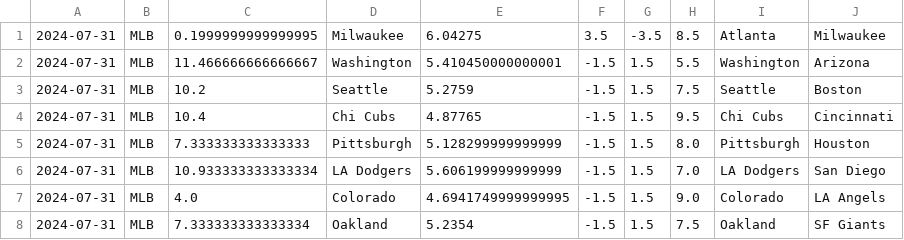
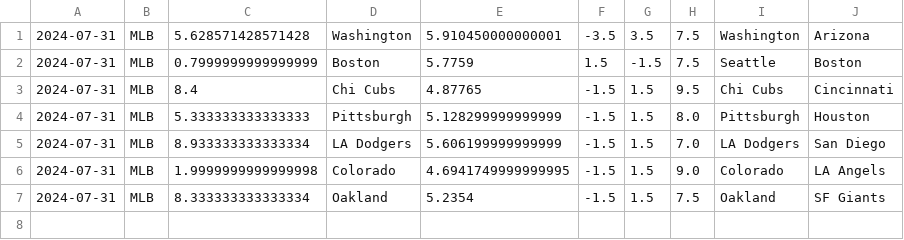
Before and after one commit to cookeda/CapstoneSportsbook, a CSV file: OddsHistory/History/Predictions.csv, drawn as a sheet.

```diff
--- a/OddsHistory/History/Predictions.csv
+++ b/OddsHistory/History/Predictions.csv
@@ -1,8 +1,7 @@
-2024-07-31,MLB,0.1999999999999995,Milwaukee,6.04275,3.5,-3.5,8.5,Atlanta,Milwaukee
-2024-07-31,MLB,11.466666666666667,Washington,5.410450000000001,-1.5,1.5,5.5,Washington,Arizona
-2024-07-31,MLB,10.2,Seattle,5.2759,-1.5,1.5,7.5,Seattle,Boston
-2024-07-31,MLB,10.4,Chi Cubs,4.87765,-1.5,1.5,9.5,Chi Cubs,Cincinnati
-2024-07-31,MLB,7.333333333333333,Pittsburgh,5.128299999999999,-1.5,1.5,8.0,Pittsburgh,Houston
-2024-07-31,MLB,10.933333333333334,LA Dodgers,5.606199999999999,-1.5,1.5,7.0,LA Dodgers,San Diego
-2024-07-31,MLB,4.0,Colorado,4.6941749999999995,-1.5,1.5,9.0,Colorado,LA Angels
-2024-07-31,MLB,7.333333333333334,Oakland,5.2354,-1.5,1.5,7.5,Oakland,SF Giants
+2024-07-31,MLB,5.628571428571428,Washington,5.910450000000001,-3.5,3.5,7.5,Washington,Arizona
+2024-07-31,MLB,0.7999999999999999,Boston,5.7759,1.5,-1.5,7.5,Seattle,Boston
+2024-07-31,MLB,8.4,Chi Cubs,4.87765,-1.5,1.5,9.5,Chi Cubs,Cincinnati
+2024-07-31,MLB,5.333333333333333,Pittsburgh,5.128299999999999,-1.5,1.5,8.0,Pittsburgh,Houston
+2024-07-31,MLB,8.933333333333334,LA Dodgers,5.606199999999999,-1.5,1.5,7.0,LA Dodgers,San Diego
+2024-07-31,MLB,1.9999999999999998,Colorado,4.6941749999999995,-1.5,1.5,9.0,Colorado,LA Angels
+2024-07-31,MLB,8.333333333333334,Oakland,5.2354,-1.5,1.5,7.5,Oakland,SF Giants
```
Also changed, not shown: 16 other files.
